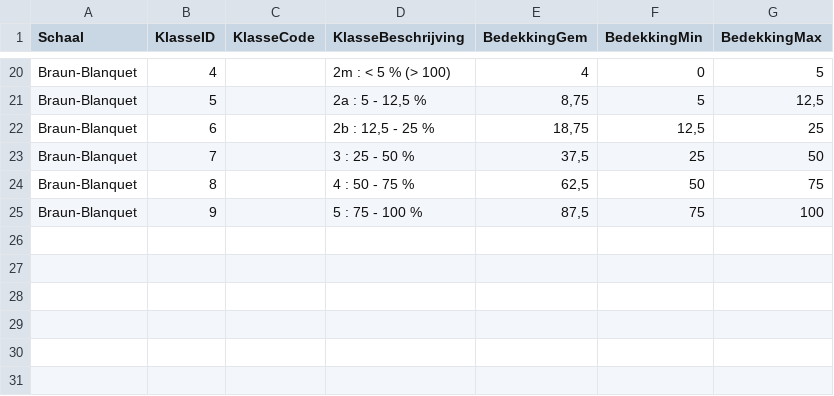
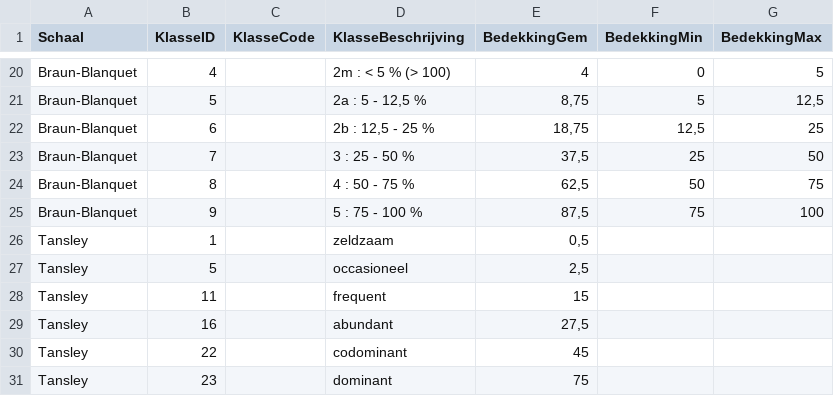
Before and after one commit to ToonHub/RapportageHabitats, a CSV file: LSVIData/Schalen.csv, drawn as a sheet; only a part is shown, gaps mark what is left out; the diff names each change by its address in the sheet, - before the commit and + after, or states it on an @@ line.

Commit message:
toevoeging Tansley-schaal

```diff
--- a/LSVIData/Schalen.csv
+++ b/LSVIData/Schalen.csv
+row 26: Tansley | 1 |  | zeldzaam | 0,5
+row 27: Tansley | 5 |  | occasioneel | 2,5
+row 28: Tansley | 11 |  | frequent | 15
+row 29: Tansley | 16 |  | abundant | 27,5
+row 30: Tansley | 22 |  | codominant | 45
+row 31: Tansley | 23 |  | dominant | 75
```
